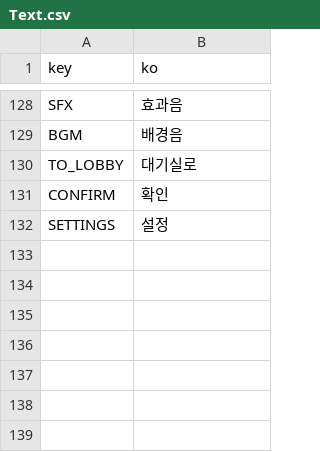
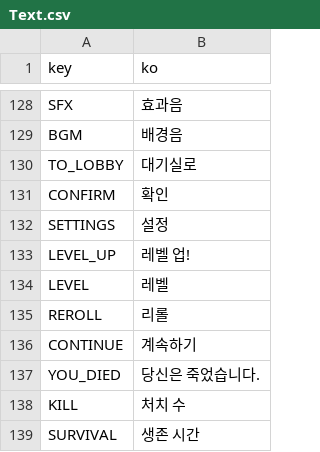
Before and after one commit to ionic5/02-ap, a CSV file: TaskForce.AP.Client/Assets/Addressables/GameData/Text.csv, drawn as a sheet; only a part is shown, gaps mark what is left out.

```diff
--- a/TaskForce.AP.Client/Assets/Addressables/GameData/Text.csv
+++ b/TaskForce.AP.Client/Assets/Addressables/GameData/Text.csv
@@ -132 +132,8 @@
 "SETTINGS","설정"
+"LEVEL_UP","레벨 업!"
+"LEVEL","레벨"
+"REROLL","리롤"
+"CONTINUE","계속하기"
+"YOU_DIED","당신은 죽었습니다."
+"KILL","처치 수"
+"SURVIVAL","생존 시간"
```
Also changed, not shown: 1 other file.
